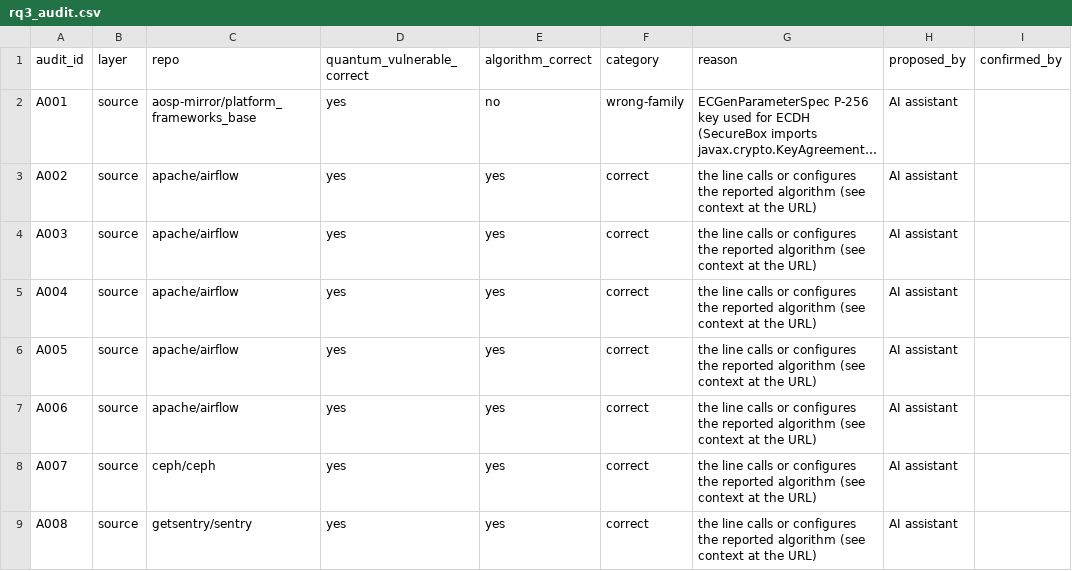
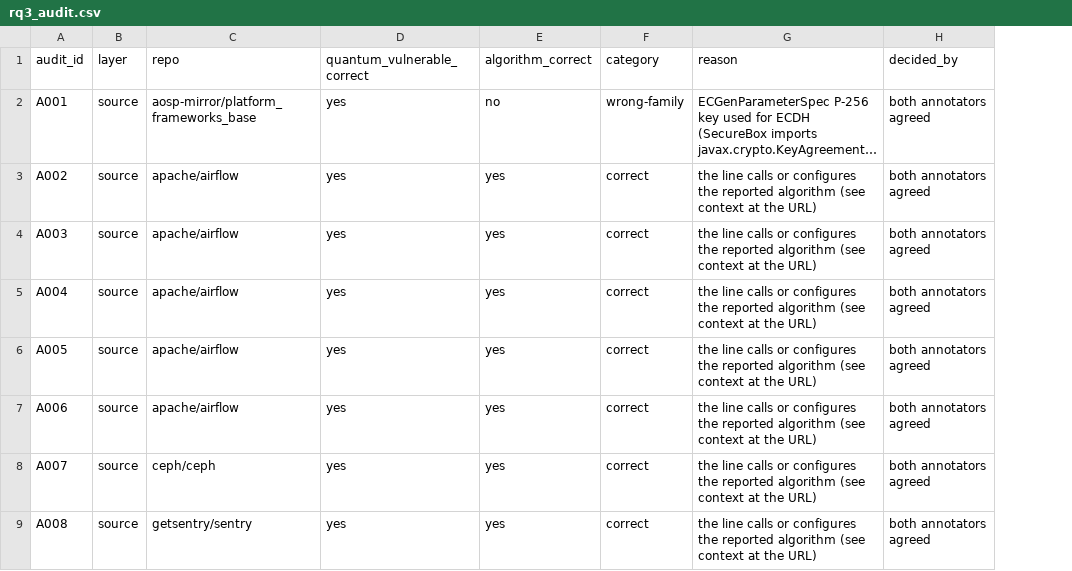
Before and after one commit to emmanueladutwum123/pqscope, a CSV file: paper/data/rq3_audit.csv, drawn as a sheet; only a part is shown; long unchanged cells end in …; removed rows and columns are numbered as before the commit, all else as after; the diff covers the shown part only; the diff names each change by its address in the sheet, - before the commit and + after, or states it on an @@ line.

Commit message:
Add a blind second annotation to the RQ3 audit and record final decisions
The two annotations agree on correctness for all 165 findings and on the
algorithm family for 163 (kappa 0.50). The author decided the two
disagreements and the rule for binaries. The paper now describes this
process and no longer shows the pending notice.

```diff
--- a/paper/data/rq3_audit.csv
+++ b/paper/data/rq3_audit.csv
-column H (proposed_by), rows 2-9: all AI assistant
-column I (confirmed_by), empty
+column H (decided_by), rows 2-9: all both annotators agreed
```
Also changed, not shown: 7 edited cells elsewhere in this file, paper/data/rq3_audit_summary.csv, 10 other files.
